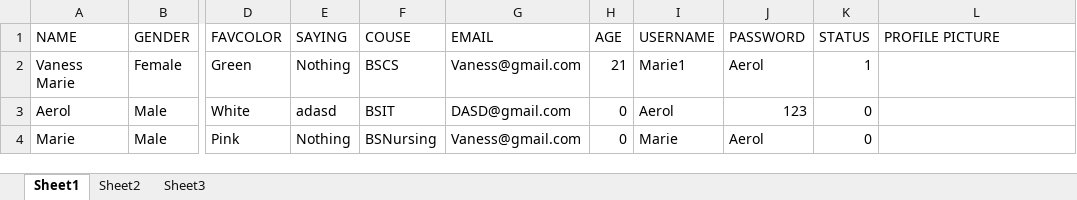
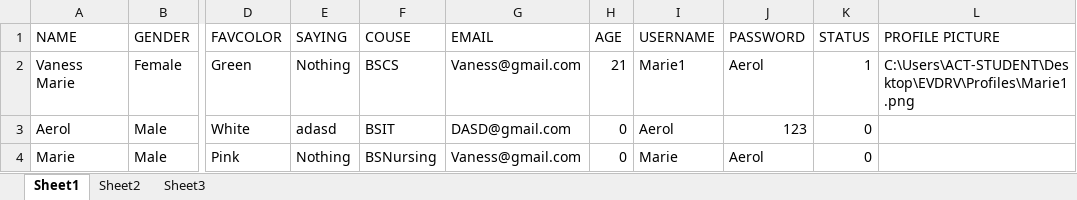
Before and after one commit to AerolUgh/Event-Driven-Programming---CRUD, an Excel workbook: Book1.xlsx, sheet Sheet1, drawn as a sheet; only a part is shown, gaps mark what is left out; values as stored, in another font and other column widths than the file's, no borders; the diff names each change by its address in the sheet, - before the commit and + after, or states it on an @@ line.

```diff
--- a/Book1.xlsx (sheet Sheet1)
+++ b/Book1.xlsx (sheet Sheet1)
-L2 (PROFILE PICTURE): (empty)
+L2 (PROFILE PICTURE): C:\Users\ACT-STUDENT\Desktop\EVDRV\Profiles\Marie1.png
```
Also changed, not shown: sheet Sheet2, 5 other files.
